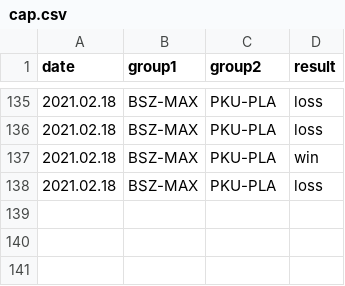
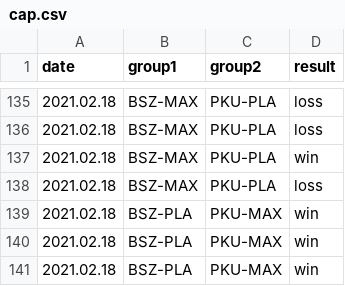
Before and after one commit to kajmaj87/kicker, a CSV file: cap.csv, drawn as a sheet; only a part is shown, gaps mark what is left out; the diff names each change by its address in the sheet, - before the commit and + after, or states it on an @@ line.

Commit message:
18.02.2021 EZ PZ

```diff
--- a/cap.csv
+++ b/cap.csv
+row 139: 2021.02.18 | BSZ-PLA | PKU-MAX | win
+row 140: 2021.02.18 | BSZ-PLA | PKU-MAX | win
+row 141: 2021.02.18 | BSZ-PLA | PKU-MAX | win
```
